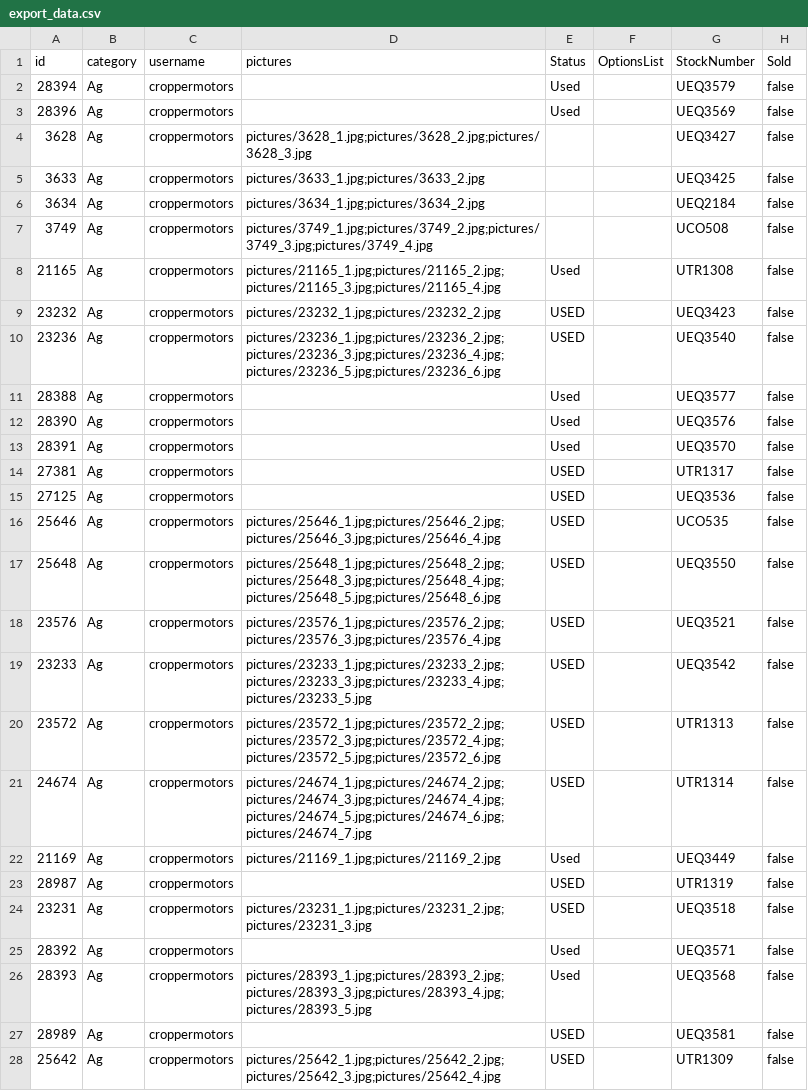
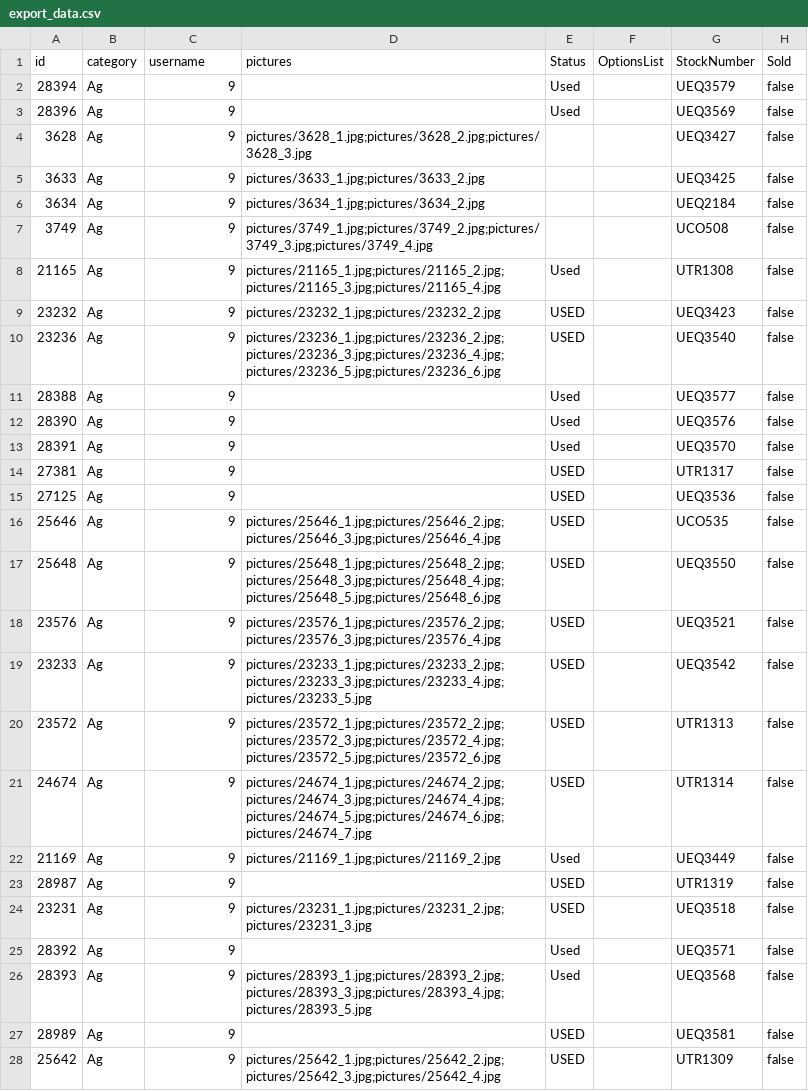
Before and after one commit to genjerator13/doa, a CSV file: web/iauto/CropperAg090715/export_data.csv, drawn as a sheet; only a part is shown; the diff covers the shown part only; the diff names each change by its address in the sheet, - before the commit and + after, or states it on an @@ line.

```diff
--- a/web/iauto/CropperAg090715/export_data.csv
+++ b/web/iauto/CropperAg090715/export_data.csv
-C2:C28 (username): croppermotors
+C2:C28 (username): 9
```
Also changed, not shown: 1 edited cell elsewhere in this file, web/iauto/CropperAg090715/iautomap.csv, web/iauto/CropperCar090715/iautomap.csv, 1 other file.
